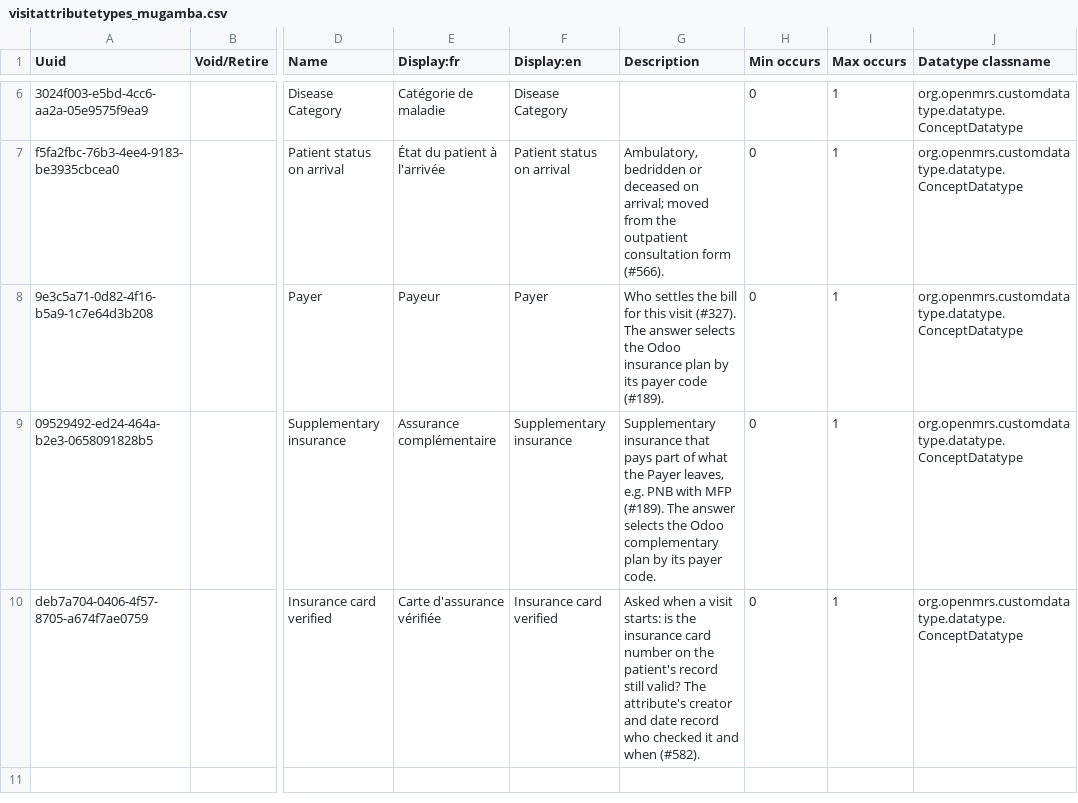
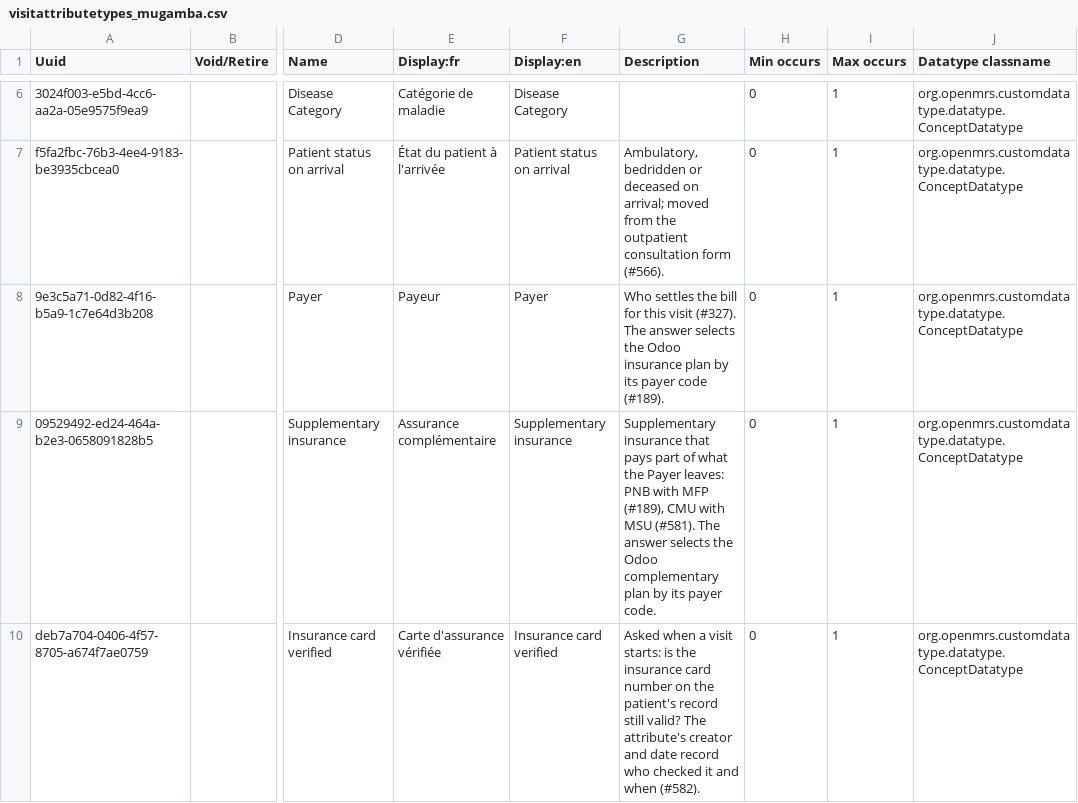
Before and after one commit to MadiroGlobalHealth/UVL-EMR, a CSV file: sites/mugamba/configs/openmrs/initializer_config/attributetypes/visitattributetypes_mugamba.csv, drawn as a sheet; only a part is shown, gaps mark what is left out; the diff names each change by its address in the sheet, - before the commit and + after, or states it on an @@ line.

```diff
--- a/sites/mugamba/configs/openmrs/initializer_config/attributetypes/visitattributetypes_mugamba.csv
+++ b/sites/mugamba/configs/openmrs/initializer_config/attributetypes/visitattributetypes_mugamba.csv
-G9 (Description): …the Payer leaves, e.g. PNB with MFP (#189). The answer…
+G9 (Description): …the Payer leaves: PNB with MFP (#189), CMU with MSU (#581). The answer…
```
Also changed, not shown: sites/mugamba/configs/odoo/initializer_config/partner/insurance_plans.csv, 3 other files.
